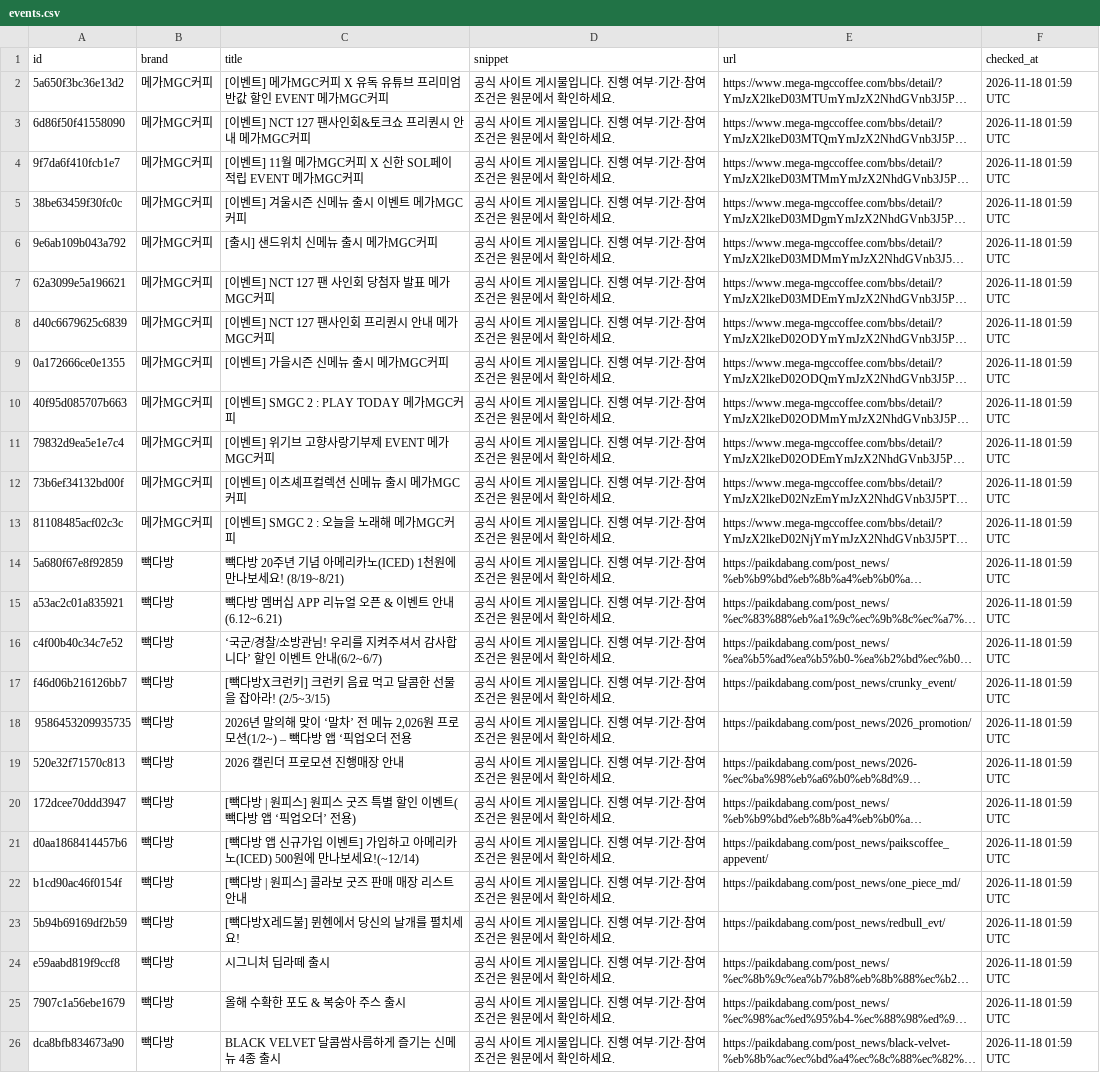
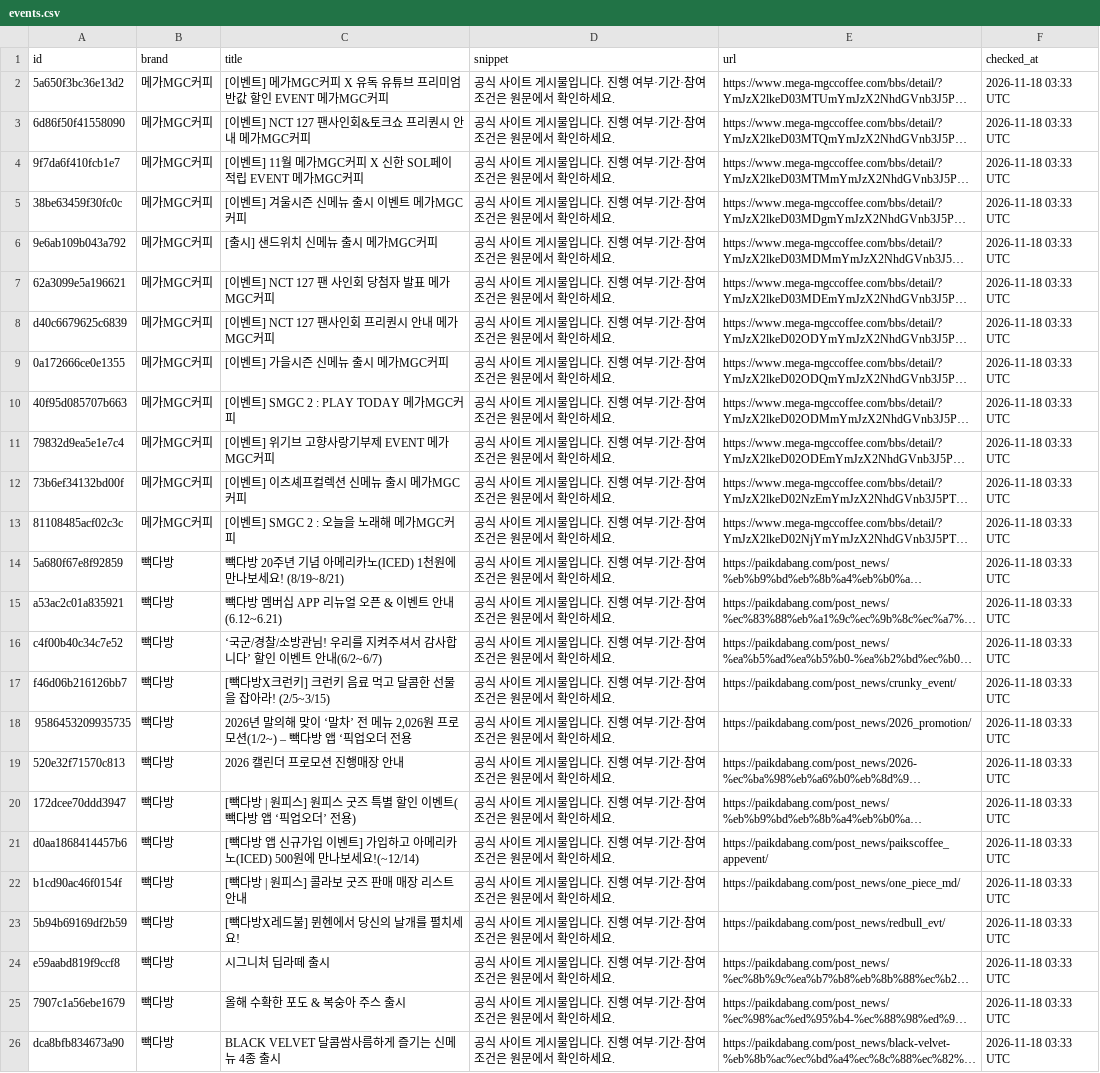
Before and after one commit to bobin061109-coder/coffee-compare, a CSV file: data/events.csv, drawn as a sheet; long unchanged cells end in …; the diff names each change by its address in the sheet, - before the commit and + after, or states it on an @@ line.

```diff
--- a/data/events.csv
+++ b/data/events.csv
-F2:F26 (checked_at): 2026-11-18 01:59 UTC
+F2:F26 (checked_at): 2026-11-18 03:33 UTC
```
